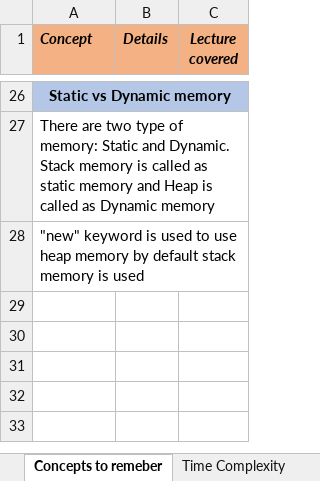
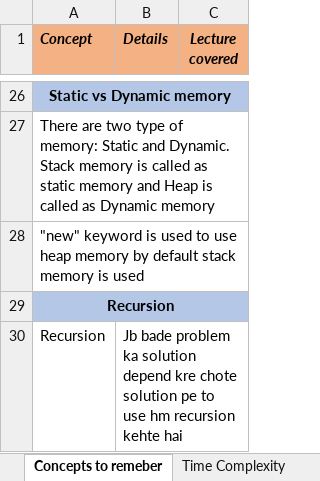
Before and after one commit to Vaibhav2998/competitive-programming, an Excel workbook: All Questions/Question Tracker.xlsx, sheet Concepts to remeber, drawn as a sheet; only a part is shown, gaps mark what is left out; values as stored, in another font and other column widths than the file's, no borders; the diff names each change by its address in the sheet, - before the commit and + after, or states it on an @@ line.

```diff
--- a/All Questions/Question Tracker.xlsx (sheet Concepts to remeber)
+++ b/All Questions/Question Tracker.xlsx (sheet Concepts to remeber)
+row 29: Recursion
+row 30: Recursion | Jb bade problem ka solution depend kre chote solution pe to use hm recursion kehte hai
```
Also changed, not shown: 6 other files.
